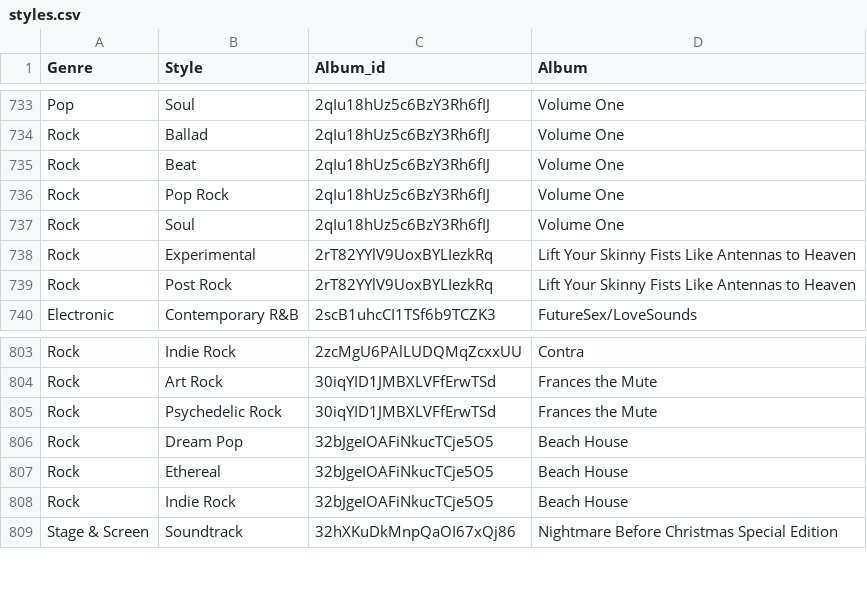
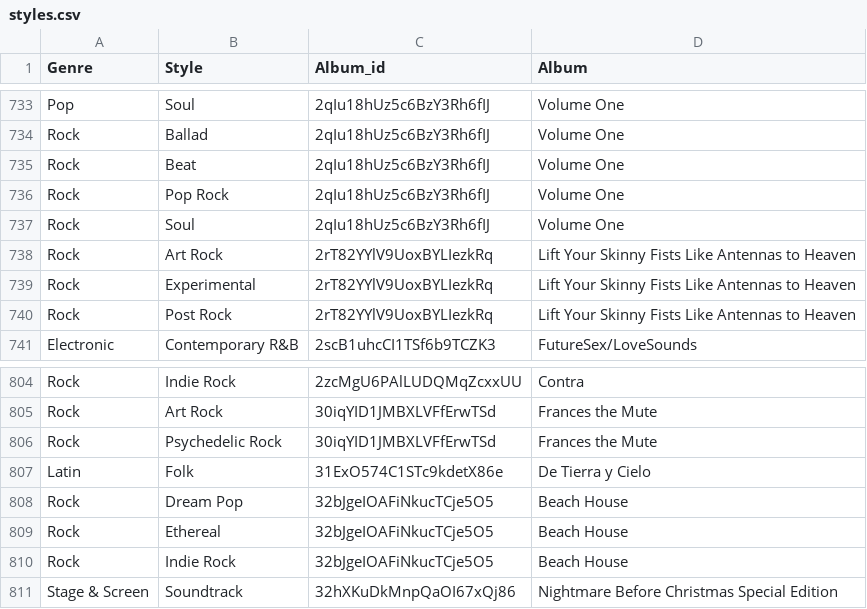
Before and after one commit to litepast/RYS-backend, a CSV file: Data/tableau_csvs/styles.csv, drawn as a sheet; only a part is shown, gaps mark what is left out; the diff covers the shown part only; the diff names each change by its address in the sheet, - before the commit and + after, or states it on an @@ line.

```diff
--- a/Data/tableau_csvs/styles.csv
+++ b/Data/tableau_csvs/styles.csv
+row 738: Rock | Art Rock | 2rT82YYlV9UoxBYLIezkRq | Lift Your Skinny Fists Like Antennas to Heaven
+row 807: Latin | Folk | 31ExO574C1STc9kdetX86e | De Tierra y Cielo
```
Also changed, not shown: 35 added rows elsewhere in this file, Data/tableau_csvs/albums.csv, Data/tableau_csvs/artists.csv, 2 other files.
